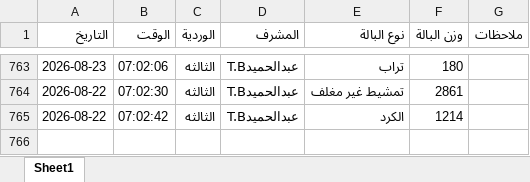
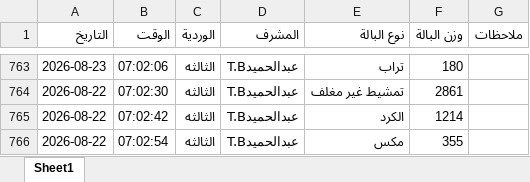
Before and after one commit to mahmedabdallh123/BELYARN, an Excel workbook: luva.xlsx, sheet Sheet1, drawn as a sheet; only a part is shown, gaps mark what is left out; values as stored, in another font and other column widths than the file's, no borders; the diff names each change by its address in the sheet, - before the commit and + after, or states it on an @@ line.

Commit message:
إدخال جديد

```diff
--- a/luva.xlsx (sheet Sheet1)
+++ b/luva.xlsx (sheet Sheet1)
+row 766: 2026-08-22 | 07:02:54 | الثالثه | عبدالحميدT.B | مكس | 355
```
